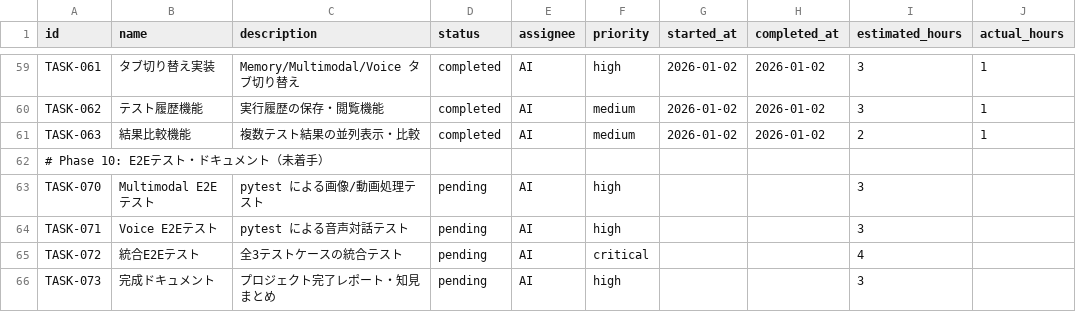
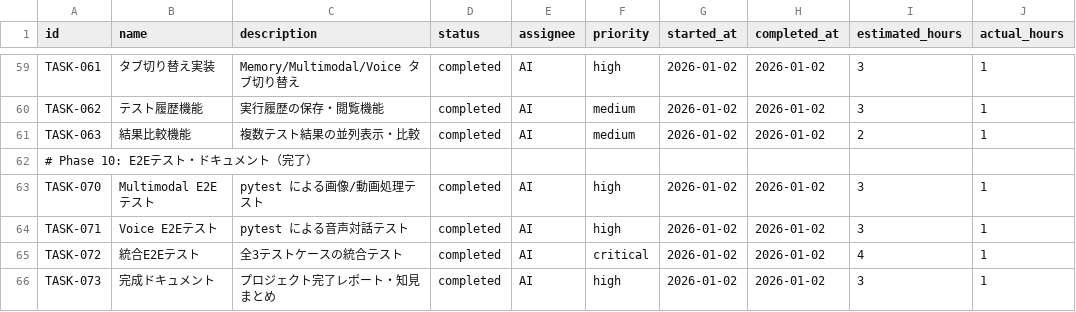
Before and after one commit to aezisai-inc/rd-knowledge-sample, a CSV file: docs/TASKS.csv, drawn as a sheet; only a part is shown, gaps mark what is left out; the diff names each change by its address in the sheet, - before the commit and + after, or states it on an @@ line.

Commit message:
feat(TASK-070-073): E2Eテスト・完了ドキュメント
## 追加テストファイル
- tests/test_multimodal.py: Multimodal Agent E2E テスト
- tests/test_voice.py: Voice Dialogue Agent E2E テスト
- tests/test_integration.py: 統合 E2E テスト

## 追加ドキュメント
- docs/COMPLETION_REPORT.md: プロジェクト完了レポート

## テスト内容
- エージェントインポートテスト
- 設定テスト
- セッション管理テスト
- 統合シナリオテスト

## 完了レポート内容
- 検証目標と達成状況
- 成果物一覧
- 技術検証結果
- コスト見積もり
- 学んだこと・知見
- 今後の展開

関連タスク: TASK-070〜073 ✅

🎉 Phase 1〜10 全タスク完了！

```diff
--- a/docs/TASKS.csv
+++ b/docs/TASKS.csv
-A62 (id): # Phase 10: E2Eテスト・ドキュメント（未着手）
+A62 (id): # Phase 10: E2Eテスト・ドキュメント（完了）
-D63:D66 (status): pending
+D63:D66 (status): completed
-G63:G66 (started_at): (empty)
+G63:G66 (started_at): 2026-01-02
-H63:H66 (completed_at): (empty)
+H63:H66 (completed_at): 2026-01-02
-J63:J66 (actual_hours): (empty)
+J63:J66 (actual_hours): 1
```
Also changed, not shown: 4 other files.
